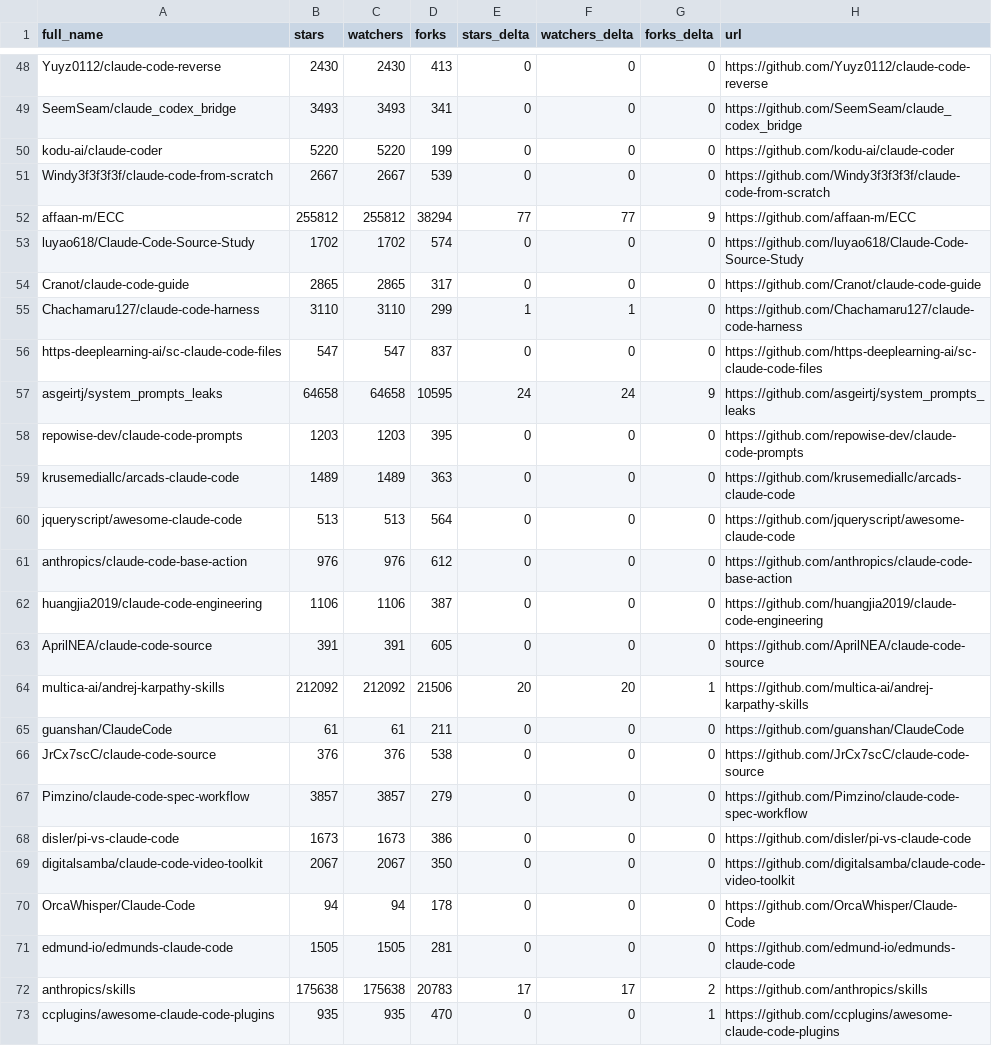
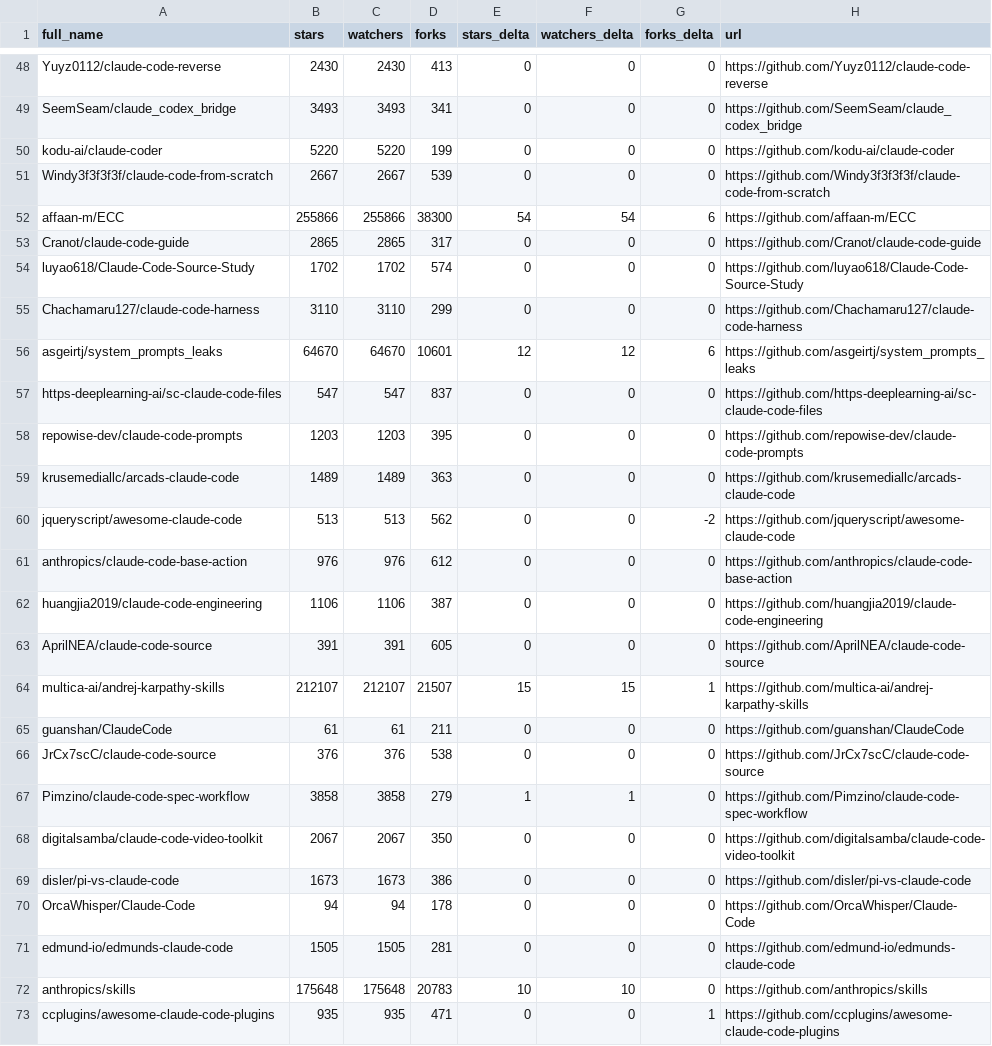
Before and after one commit to steveellermann/awesome-claude-code, a CSV file: data/repo-ticker.csv, drawn as a sheet; only a part is shown, gaps mark what is left out; the diff covers the shown part only.

```diff
--- a/data/repo-ticker.csv
+++ b/data/repo-ticker.csv
@@ -51,11 +51,11 @@ kodu-ai/claude-coder,5220,5220,199,0,0,0,https://github.com/kodu-ai/claude-coder
 Windy3f3f3f3f/claude-code-from-scratch,2667,2667,539,0,0,0,https://github.com/Windy3f3f3f3f/claude-code-from-scratch
-affaan-m/ECC,255812,255812,38294,77,77,9,https://github.com/affaan-m/ECC
+affaan-m/ECC,255866,255866,38300,54,54,6,https://github.com/affaan-m/ECC
+Cranot/claude-code-guide,2865,2865,317,0,0,0,https://github.com/Cranot/claude-code-guide
 luyao618/Claude-Code-Source-Study,1702,1702,574,0,0,0,https://github.com/luyao618/Claude-Code-Source-Study
-Cranot/claude-code-guide,2865,2865,317,0,0,0,https://github.com/Cranot/claude-code-guide
-Chachamaru127/claude-code-harness,3110,3110,299,1,1,0,https://github.com/Chachamaru127/claude-code-harness
+Chachamaru127/claude-code-harness,3110,3110,299,0,0,0,https://github.com/Chachamaru127/claude-code-harness
+asgeirtj/system_prompts_leaks,64670,64670,10601,12,12,6,https://github.com/asgeirtj/system_prompts_leaks
 https-deeplearning-ai/sc-claude-code-files,547,547,837,0,0,0,https://github.com/https-deeplearning-ai/sc-claude-code-files
-asgeirtj/system_prompts_leaks,64658,64658,10595,24,24,9,https://github.com/asgeirtj/system_prompts_leaks
 repowise-dev/claude-code-prompts,1203,1203,395,0,0,0,https://github.com/repowise-dev/claude-code-prompts
 krusemediallc/arcads-claude-code,1489,1489,363,0,0,0,https://github.com/krusemediallc/arcads-claude-code
-jqueryscript/awesome-claude-code,513,513,564,0,0,0,https://github.com/jqueryscript/awesome-claude-code
+jqueryscript/awesome-claude-code,513,513,562,0,0,-2,https://github.com/jqueryscript/awesome-claude-code
 anthropics/claude-code-base-action,976,976,612,0,0,0,https://github.com/anthropics/claude-code-base-action
@@ -63,11 +63,11 @@ huangjia2019/claude-code-engineering,1106,1106,387,0,0,0,https://github.com/huan
 AprilNEA/claude-code-source,391,391,605,0,0,0,https://github.com/AprilNEA/claude-code-source
-multica-ai/andrej-karpathy-skills,212092,212092,21506,20,20,1,https://github.com/multica-ai/andrej-karpathy-skills
+multica-ai/andrej-karpathy-skills,212107,212107,21507,15,15,1,https://github.com/multica-ai/andrej-karpathy-skills
 guanshan/ClaudeCode,61,61,211,0,0,0,https://github.com/guanshan/ClaudeCode
 JrCx7scC/claude-code-source,376,376,538,0,0,0,https://github.com/JrCx7scC/claude-code-source
-Pimzino/claude-code-spec-workflow,3857,3857,279,0,0,0,https://github.com/Pimzino/claude-code-spec-workflow
+Pimzino/claude-code-spec-workflow,3858,3858,279,1,1,0,https://github.com/Pimzino/claude-code-spec-workflow
+digitalsamba/claude-code-video-toolkit,2067,2067,350,0,0,0,https://github.com/digitalsamba/claude-code-video-toolkit
 disler/pi-vs-claude-code,1673,1673,386,0,0,0,https://github.com/disler/pi-vs-claude-code
-digitalsamba/claude-code-video-toolkit,2067,2067,350,0,0,0,https://github.com/digitalsamba/claude-code-video-toolkit
 OrcaWhisper/Claude-Code,94,94,178,0,0,0,https://github.com/OrcaWhisper/Claude-Code
 edmund-io/edmunds-claude-code,1505,1505,281,0,0,0,https://github.com/edmund-io/edmunds-claude-code
-anthropics/skills,175638,175638,20783,17,17,2,https://github.com/anthropics/skills
-ccplugins/awesome-claude-code-plugins,935,935,470,0,0,1,https://github.com/ccplugins/awesome-claude-code-plugins
+anthropics/skills,175648,175648,20783,10,10,0,https://github.com/anthropics/skills
+ccplugins/awesome-claude-code-plugins,935,935,471,0,0,1,https://github.com/ccplugins/awesome-claude-code-plugins
```
Also changed, not shown: 1 added row, 1 removed row, 1 moved row and 65 edited cells elsewhere in this file, 2 other files.
